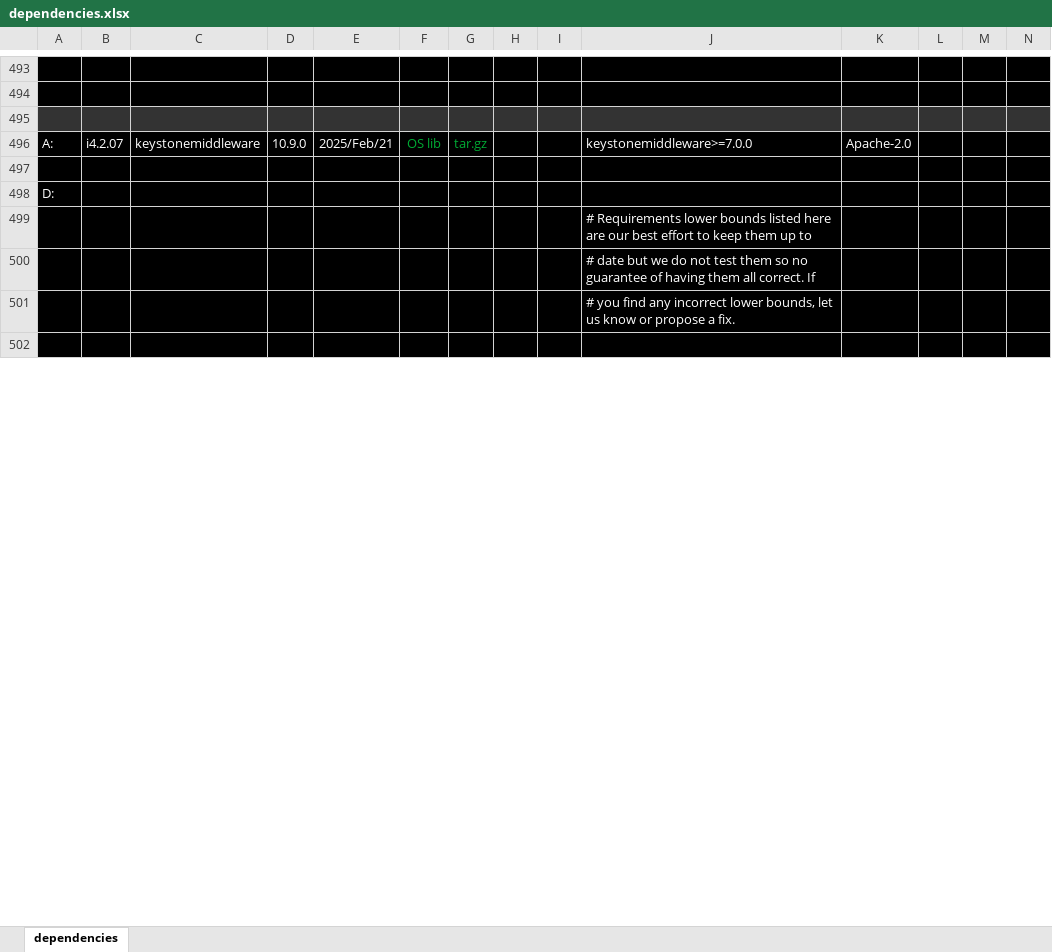
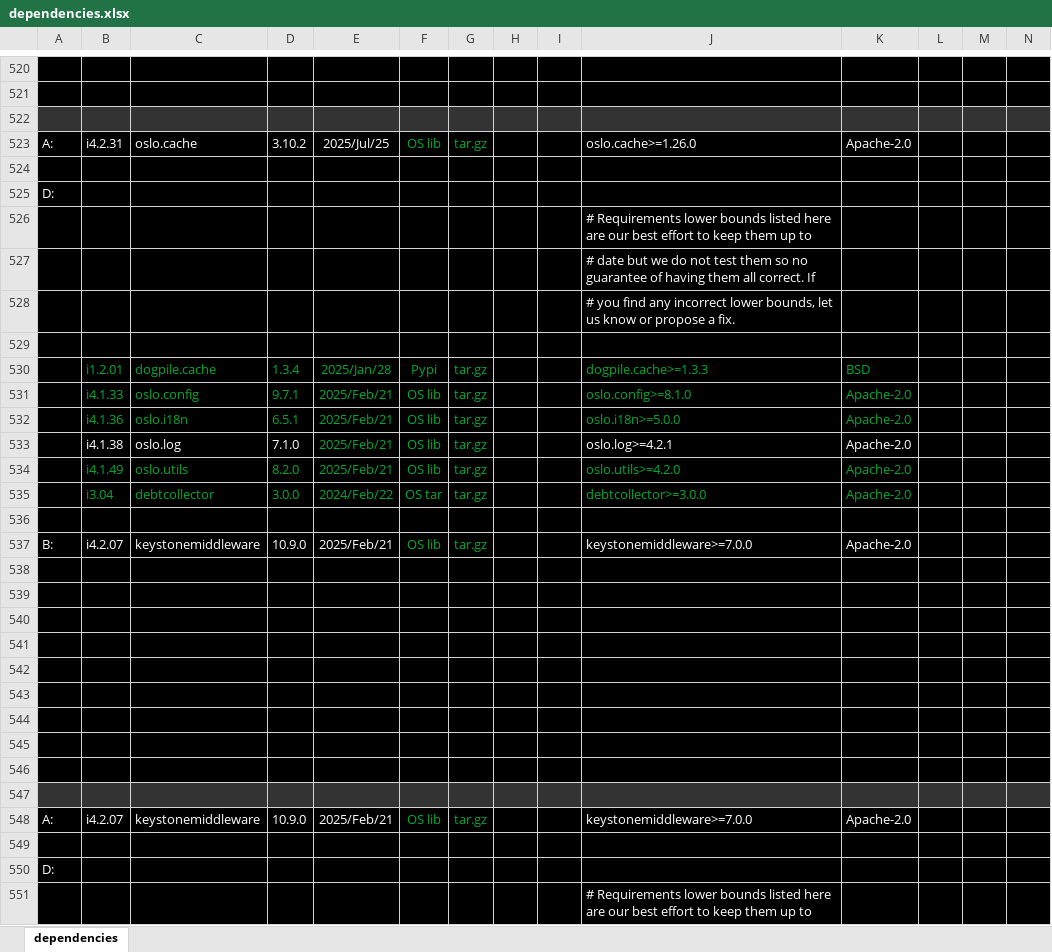
Before and after one commit to sevilla-larry/OpenStack-scripts, an Excel workbook: 25.1.Epoxy/dependencies.xlsx, sheet dependencies, drawn as a sheet; only a part is shown, gaps mark what is left out; the shorter side is filled out with more unchanged rows; values as stored, in another font and other column widths than the file's, no borders; rows hold the shown columns only; the diff covers the shown part only; the diff names each change by its address in the sheet, - before the commit and + after, or states it on an @@ line.

```diff
--- a/25.1.Epoxy/dependencies.xlsx (sheet dependencies)
+++ b/25.1.Epoxy/dependencies.xlsx (sheet dependencies)
+row 523: A: | i4.2.31 | oslo.cache | 3.10.2 | 2025/Jul/25 | OS lib | tar.gz |  |  | oslo.cache>=1.26.0 | Apache-2.0
+row 524: (empty)
+row 525: D:
+row 526:  |  |  |  |  |  |  |  |  | # Requirements lower bounds listed here are our best effort to keep them up to
+row 527:  |  |  |  |  |  |  |  |  | # date but we do not test them so no guarantee of having them all correct. If
+row 528:  |  |  |  |  |  |  |  |  | # you find any incorrect lower bounds, let us know or propose a fix.
+row 529: (empty)
+row 530:  | i1.2.01 | dogpile.cache | 1.3.4 | 2025/Jan/28 | Pypi | tar.gz |  |  | dogpile.cache>=1.3.3 | BSD
+row 531:  | i4.1.33 | oslo.config | 9.7.1 | 2025/Feb/21 | OS lib | tar.gz |  |  | oslo.config>=8.1.0 | Apache-2.0
+row 532:  | i4.1.36 | oslo.i18n | 6.5.1 | 2025/Feb/21 | OS lib | tar.gz |  |  | oslo.i18n>=5.0.0 | Apache-2.0
+row 533:  | i4.1.38 | oslo.log | 7.1.0 | 2025/Feb/21 | OS lib | tar.gz |  |  | oslo.log>=4.2.1 | Apache-2.0
+row 534:  | i4.1.49 | oslo.utils | 8.2.0 | 2025/Feb/21 | OS lib | tar.gz |  |  | oslo.utils>=4.2.0 | Apache-2.0
+row 535:  | i3.04 | debtcollector | 3.0.0 | 2024/Feb/22 | OS tar | tar.gz |  |  | debtcollector>=3.0.0 | Apache-2.0
+row 536: (empty)
+row 537: B: | i4.2.07 | keystonemiddleware | 10.9.0 | 2025/Feb/21 | OS lib | tar.gz |  |  | keystonemiddleware>=7.0.0 | Apache-2.0
+row 538: (empty)
+row 539: (empty)
+row 540: (empty)
+row 541: (empty)
+row 542: (empty)
+row 543: (empty)
+row 544: (empty)
+row 545: (empty)
+row 546: (empty)
+row 547: (empty)
```
Also changed, not shown: 28 added rows, 1 removed row and cell formats elsewhere in this sheet, 6 other files.
